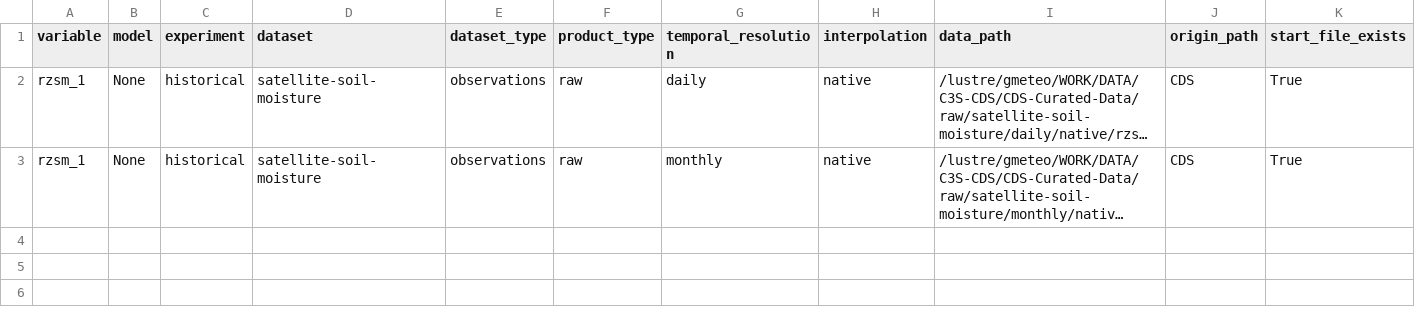
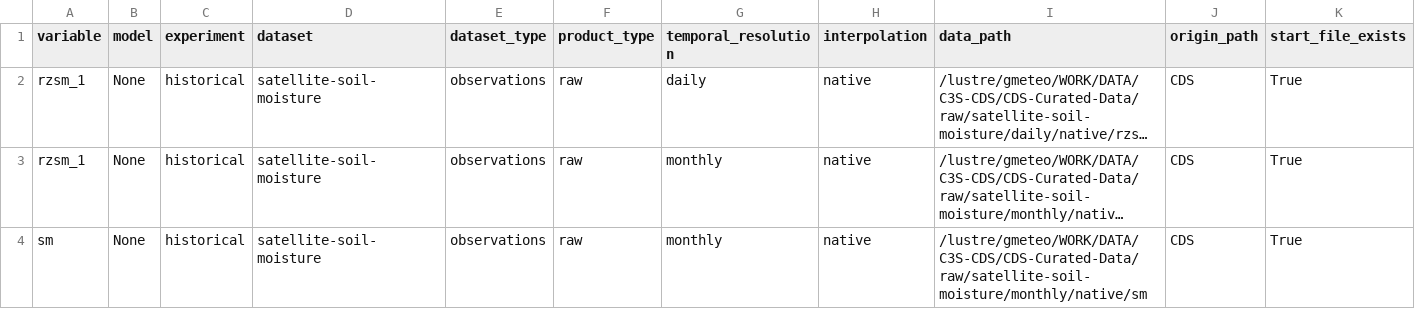
Before and after one commit to SantanderMetGroup/c3s-cds, a CSV file: catalogues/catalogues/satellite-soil-moisture_raw_catalogue.csv, drawn as a sheet; only a part is shown; long unchanged cells end in …; rows hold the shown columns only; the diff names each change by its address in the sheet, - before the commit and + after, or states it on an @@ line.

```diff
--- a/catalogues/catalogues/satellite-soil-moisture_raw_catalogue.csv
+++ b/catalogues/catalogues/satellite-soil-moisture_raw_catalogue.csv
+row 4: sm | None | historical | satellite-soil-moisture | observations | raw | monthly | native | /lustre/gmeteo/WORK/DATA/C3S-CDS/CDS-Curated-Data/raw/satellite-soil-moisture/monthly/native/sm | CDS | True
```
Also changed, not shown: catalogues/catalogues/all_catalogues.csv, catalogues/catalogues/reanalysis-pan-carra-means_raw_catalogue.csv, 23 other files.
